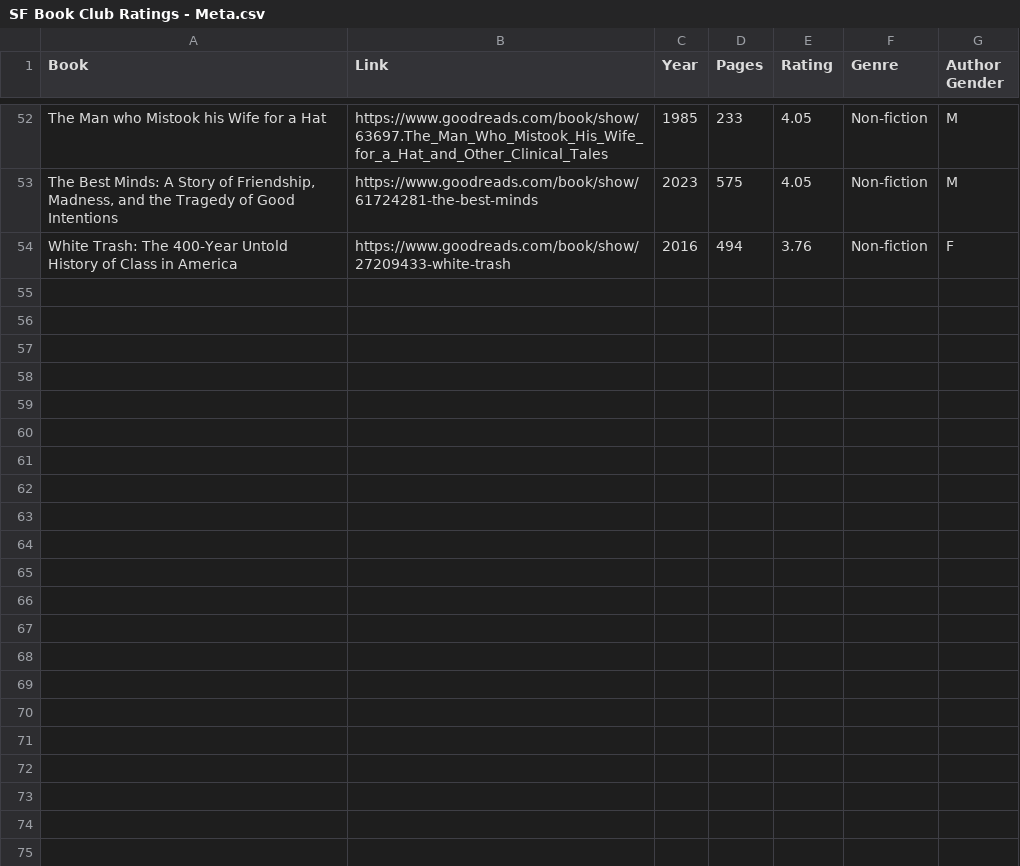
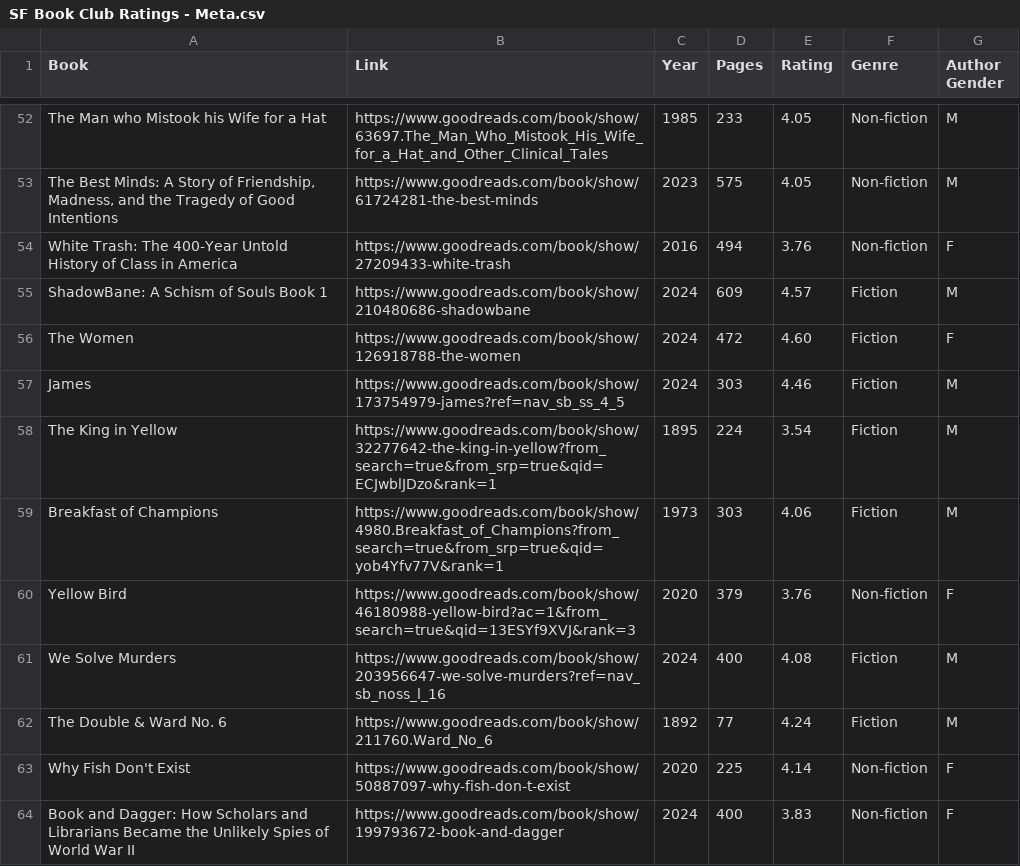
Before and after one commit to bcorwin/superfriends-book-club-wrapped, a CSV file: data/SF Book Club Ratings - Meta.csv, drawn as a sheet; only a part is shown, gaps mark what is left out.

```diff
--- a/data/SF Book Club Ratings - Meta.csv
+++ b/data/SF Book Club Ratings - Meta.csv
@@ -54 +54,11 @@ The Man who Mistook his Wife for a Hat,https://www.goodreads.com/book/show/63697
 White Trash: The 400-Year Untold History of Class in America ,https://www.goodreads.com/book/show/27209433-white-trash,2016,494,3.76,Non-fiction,F
+ShadowBane: A Schism of Souls Book 1,https://www.goodreads.com/book/show/210480686-shadowbane,2024,609,4.57,Fiction,M
+The Women,https://www.goodreads.com/book/show/126918788-the-women,2024,472,4.60,Fiction,F
+James,https://www.goodreads.com/book/show/173754979-james?ref=nav_sb_ss_4_5,2024,303,4.46,Fiction,M
+The King in Yellow,https://www.goodreads.com/book/show/32277642-the-king-in-yellow?from_search=true&from_srp=true&qid=ECJwblJDzo&rank=1,1895,224,3.54,Fiction,M
+Breakfast of Champions,https://www.goodreads.com/book/show/4980.Breakfast_of_Champions?from_search=true&from_srp=true&qid=yob4Yfv77V&rank=1,1973,303,4.06,Fiction,M
+Yellow Bird,https://www.goodreads.com/book/show/46180988-yellow-bird?ac=1&from_search=true&qid=13ESYf9XVJ&rank=3,2020,379,3.76,Non-fiction,F
+We Solve Murders,https://www.goodreads.com/book/show/203956647-we-solve-murders?ref=nav_sb_noss_l_16,2024,400,4.08,Fiction,M
+The Double & Ward No. 6,https://www.goodreads.com/book/show/211760.Ward_No_6,1892,77,4.24,Fiction,M
+Why Fish Don't Exist,https://www.goodreads.com/book/show/50887097-why-fish-don-t-exist,2020,225,4.14,Non-fiction,F
+Book and Dagger: How Scholars and Librarians Became the Unlikely Spies of World War II,https://www.goodreads.com/book/show/199793672-book-and-dagger,2024,400,3.83,Non-fiction,F
```
Also changed, not shown: data/SF Book Club Ratings - Ratings.csv, 2 other files.
